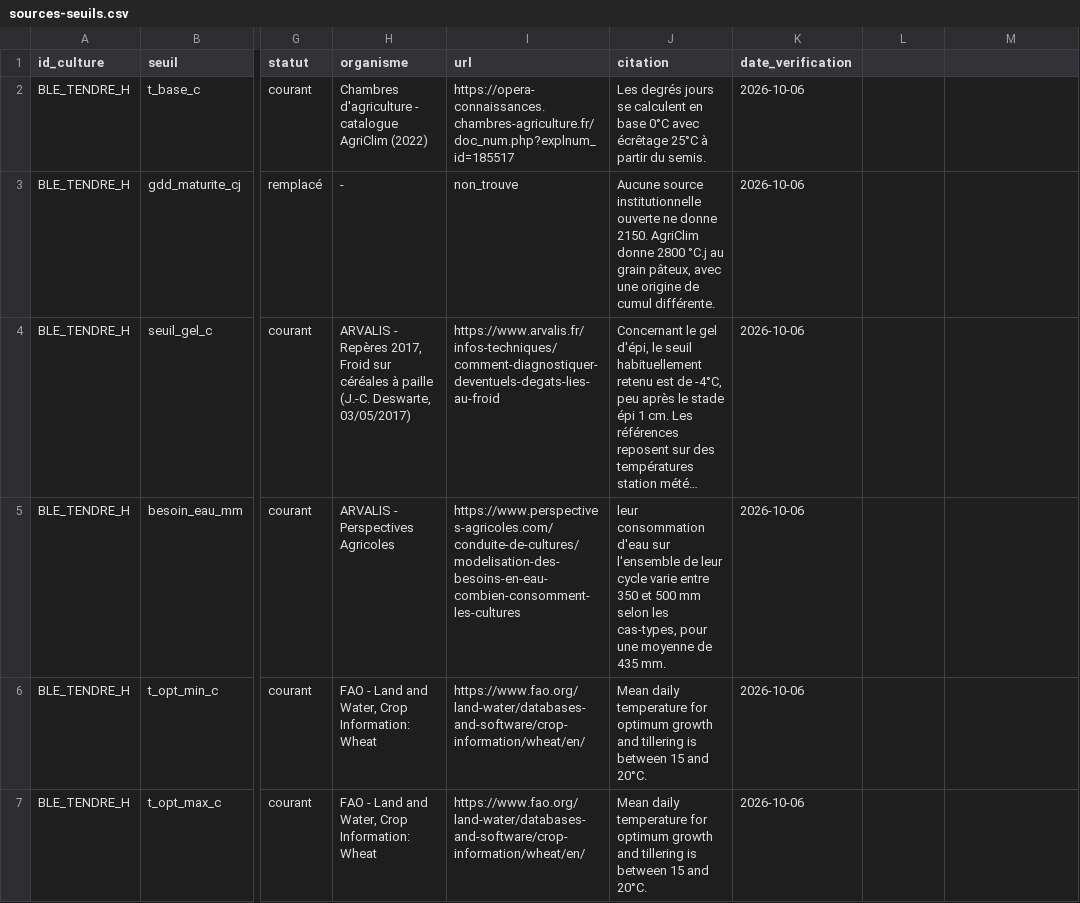
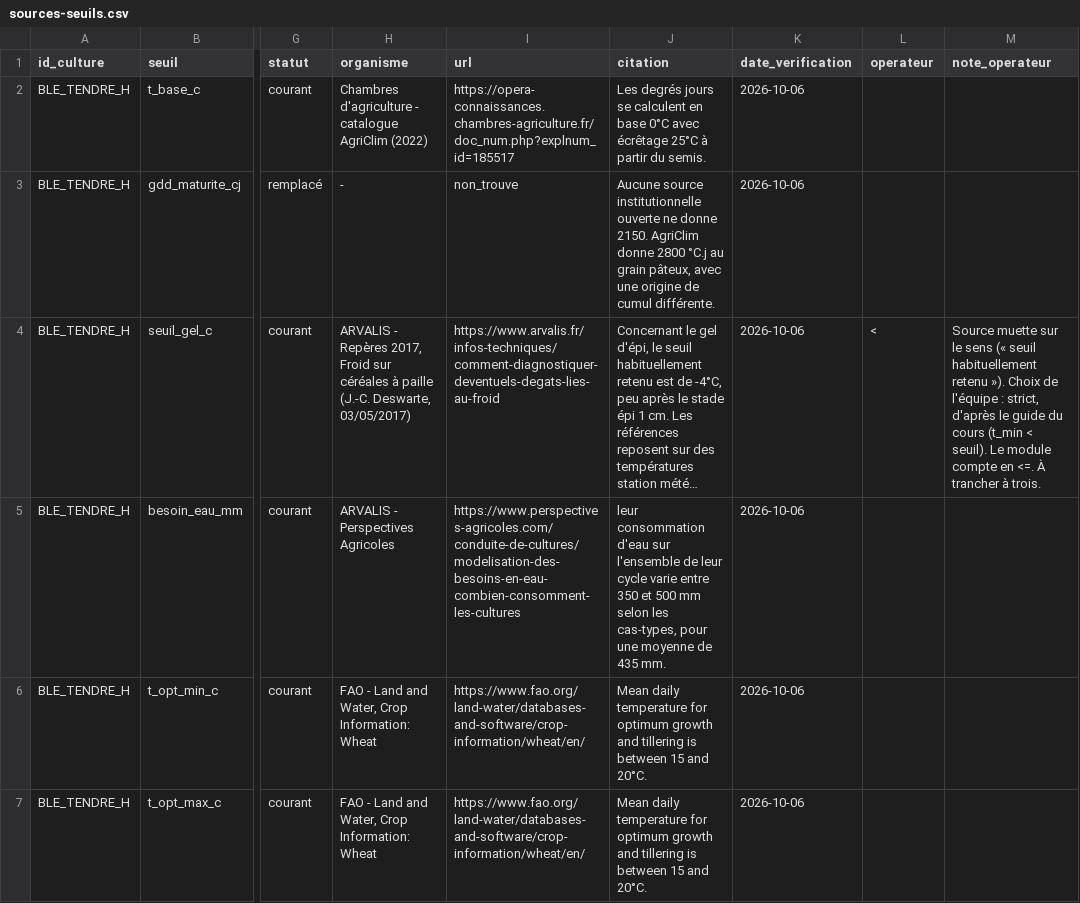
Before and after one commit to dh4run91/SAE301-ClimatCultures, a CSV file: data/sources-seuils.csv, drawn as a sheet; only a part is shown, gaps mark what is left out; long unchanged cells end in …; the diff covers the shown part only; the diff names each change by its address in the sheet, - before the commit and + after, or states it on an @@ line.

Commit message:
ajout colonnes operateur (gel et stress, 4 cultures du MVP)
Operateurs lus dans les citations des sources. 3 conflits avec le module et le cours a trancher a trois.

```diff
--- a/data/sources-seuils.csv
+++ b/data/sources-seuils.csv
-L1: (empty)
+L1: operateur
-M1: (empty)
+M1: note_operateur
-L4 (operateur): (empty)
+L4 (operateur): <
-M4 (note_operateur): (empty)
+M4 (note_operateur): Source muette sur le sens (« seuil habituellement retenu »). Choix de l'équipe : strict, d'après le guide du cours (t_min < seuil). Le module compte en <=. À trancher à trois.
```
Also changed, not shown: 14 edited cells elsewhere in this file, data/referentiel-cultures-v2.csv.
